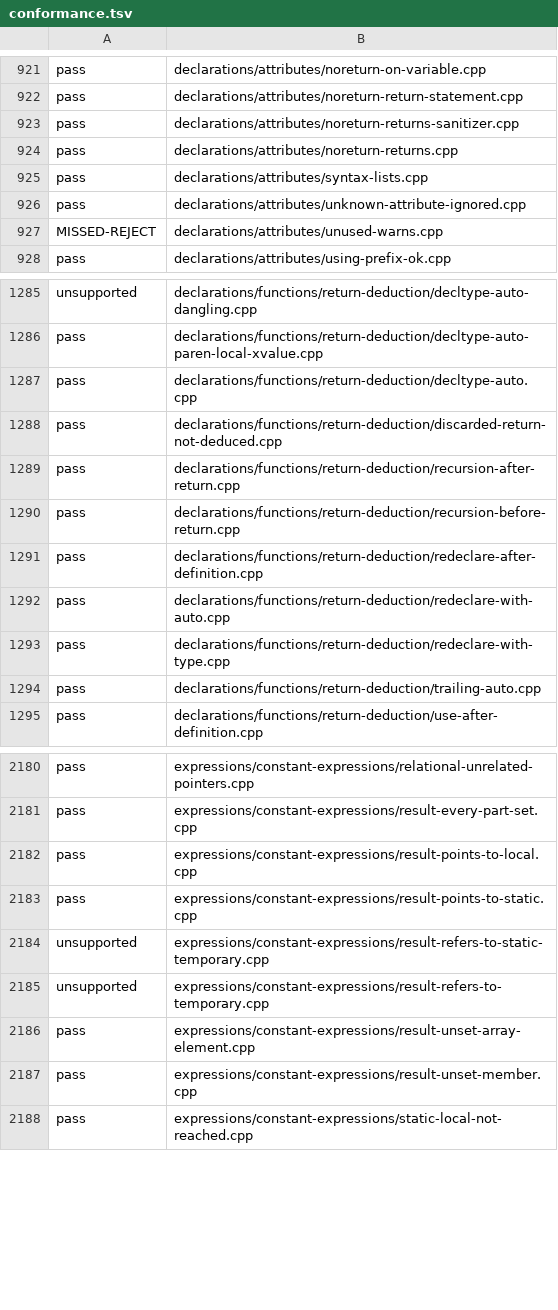
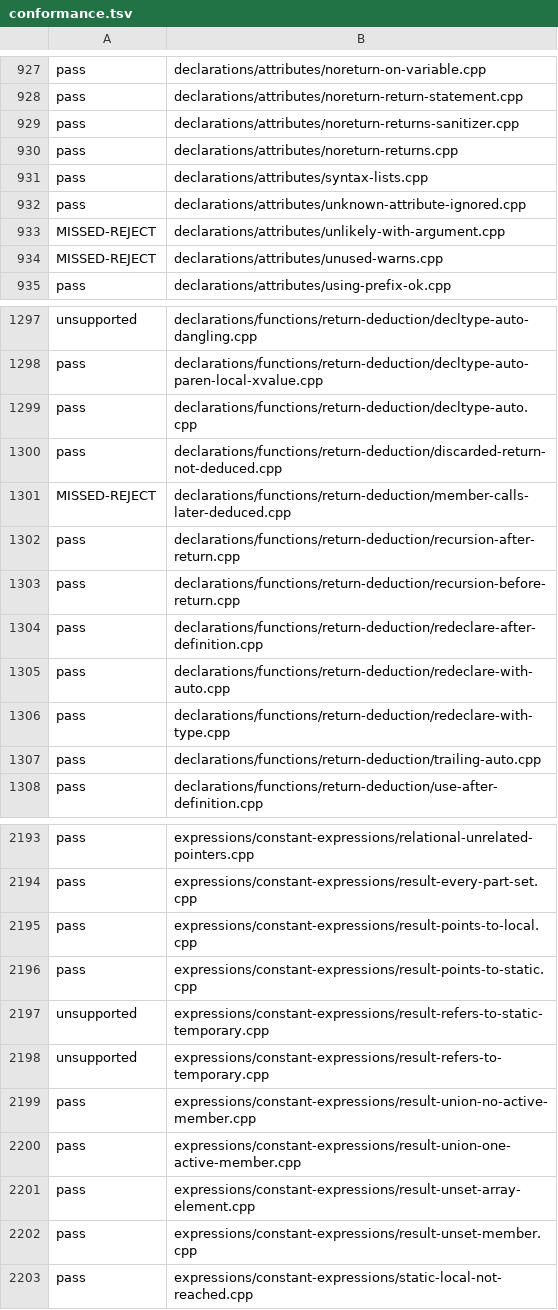
Before and after one commit to sempuki/tidal, a TSV file: reports/clean-room/rust-frontend/conformance.tsv, drawn as a sheet; only a part is shown, gaps mark what is left out; the diff covers the shown part only; the diff names each change by its address in the sheet, - before the commit and + after, or states it on an @@ line.

```diff
--- a/reports/clean-room/rust-frontend/conformance.tsv
+++ b/reports/clean-room/rust-frontend/conformance.tsv
+row 933: MISSED-REJECT | declarations/attributes/unlikely-with-argument.cpp
+row 1301: MISSED-REJECT | declarations/functions/return-deduction/member-calls-later-deduced.cpp
+row 2199: pass | expressions/constant-expressions/result-union-no-active-member.cpp
+row 2200: pass | expressions/constant-expressions/result-union-one-active-member.cpp
```
Also changed, not shown: 11 added rows elsewhere in this file, 28 other files.
